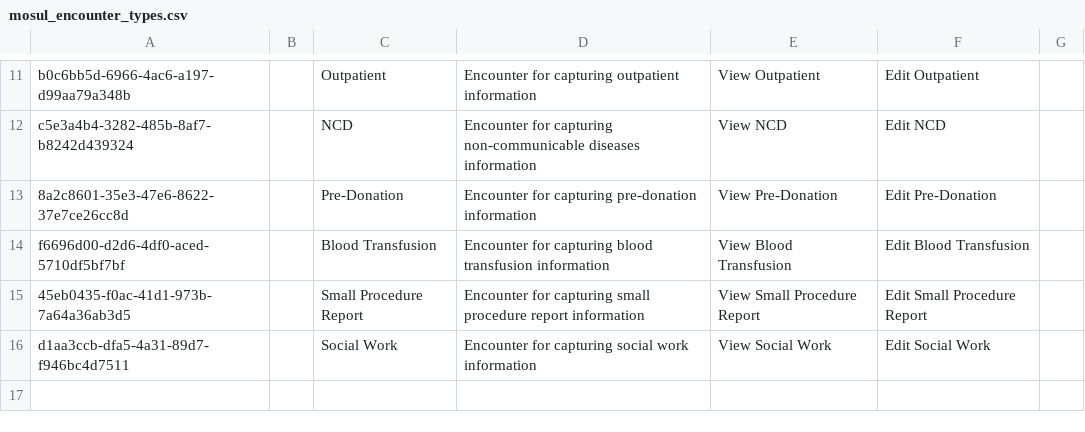
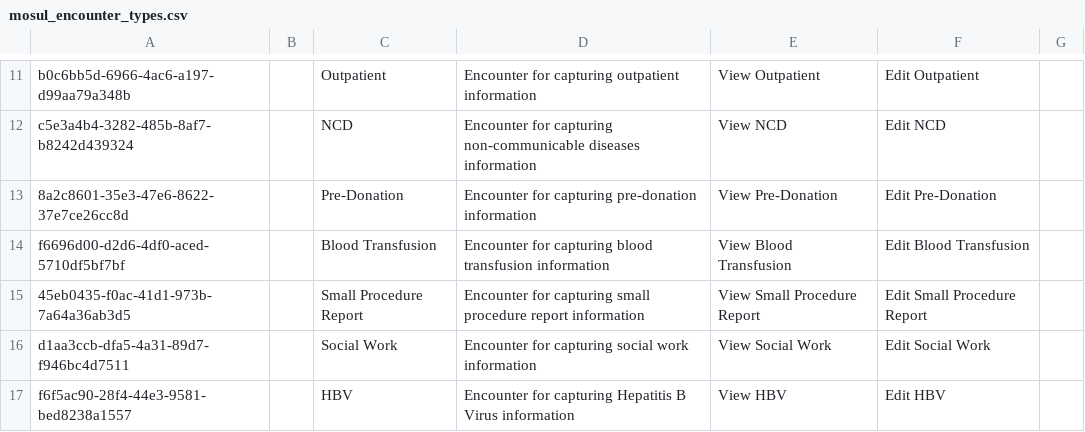
Before and after one commit to MSF-OCG/LIME-EMR, a CSV file: sites/mosul/configs/openmrs/initializer_config/encountertypes/mosul_encounter_types.csv, drawn as a sheet; only a part is shown, gaps mark what is left out.

```diff
--- a/sites/mosul/configs/openmrs/initializer_config/encountertypes/mosul_encounter_types.csv
+++ b/sites/mosul/configs/openmrs/initializer_config/encountertypes/mosul_encounter_types.csv
@@ -16 +16,2 @@ f6696d00-d2d6-4df0-aced-5710df5bf7bf,,Blood Transfusion,Encounter for capturing
 d1aa3ccb-dfa5-4a31-89d7-f946bc4d7511,,Social Work,Encounter for capturing social work information,View Social Work,Edit Social Work,
+f6f5ac90-28f4-44e3-9581-bed8238a1557,,HBV,Encounter for capturing Hepatitis B Virus information,View HBV,Edit HBV,
```
Also changed, not shown: sites/mosul/configs/openmrs/initializer_config/privileges/patient_chart_privileges.csv, 6 other files.
